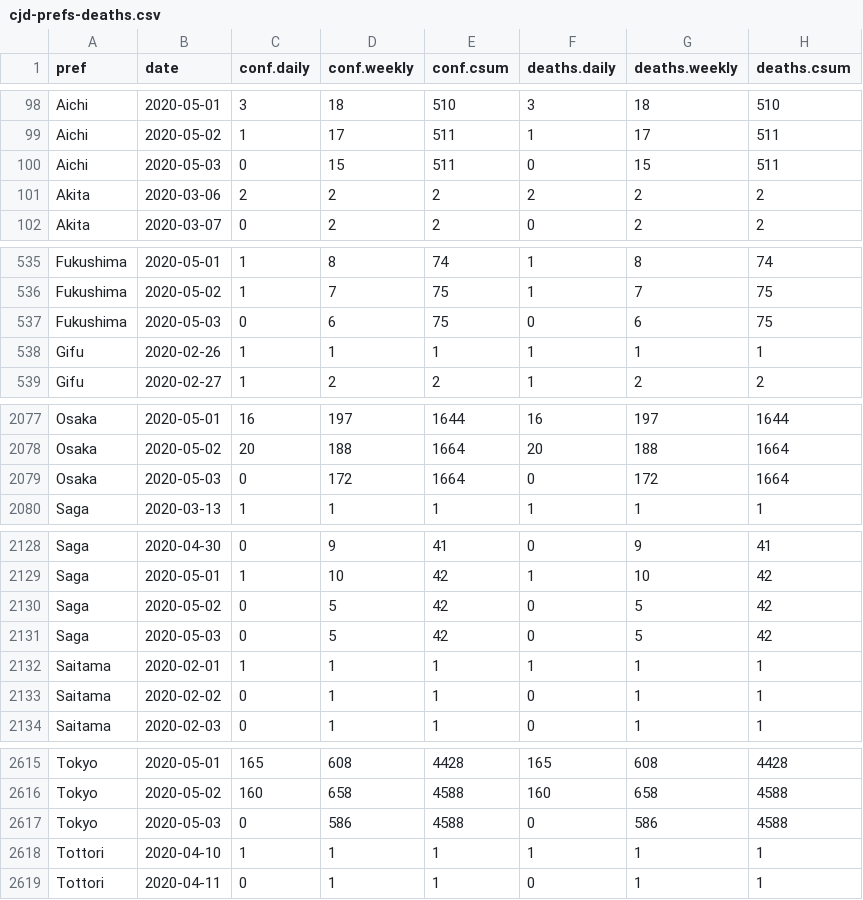
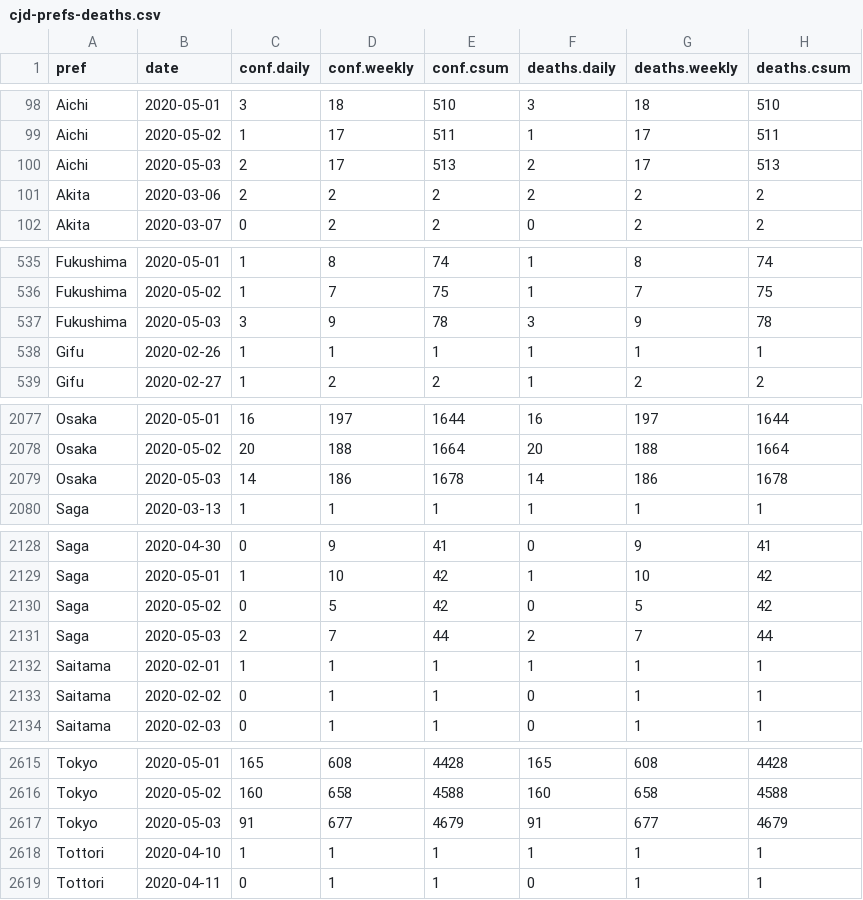
Before and after one commit to graphy-covidjp/xgraphy-covidjp.github.io, a CSV file: csv/cjd-prefs-deaths.csv, drawn as a sheet; only a part is shown, gaps mark what is left out; removed rows and columns are numbered as before the commit, all else as after; the diff names each change by its address in the sheet, - before the commit and + after, or states it on an @@ line.

```diff
--- a/csv/cjd-prefs-deaths.csv
+++ b/csv/cjd-prefs-deaths.csv
-row 100: Aichi | 2020-05-03 | 0 | 15 | 511 | 0 | 15 | 511
+row 100: Aichi | 2020-05-03 | 2 | 17 | 513 | 2 | 17 | 513
-row 537: Fukushima | 2020-05-03 | 0 | 6 | 75 | 0 | 6 | 75
+row 537: Fukushima | 2020-05-03 | 3 | 9 | 78 | 3 | 9 | 78
-row 2079: Osaka | 2020-05-03 | 0 | 172 | 1664 | 0 | 172 | 1664
+row 2079: Osaka | 2020-05-03 | 14 | 186 | 1678 | 14 | 186 | 1678
-row 2131: Saga | 2020-05-03 | 0 | 5 | 42 | 0 | 5 | 42
+row 2131: Saga | 2020-05-03 | 2 | 7 | 44 | 2 | 7 | 44
-row 2617: Tokyo | 2020-05-03 | 0 | 586 | 4588 | 0 | 586 | 4588
+row 2617: Tokyo | 2020-05-03 | 91 | 677 | 4679 | 91 | 677 | 4679
```
Also changed, not shown: 42 other files.
